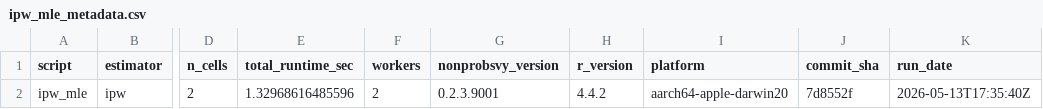
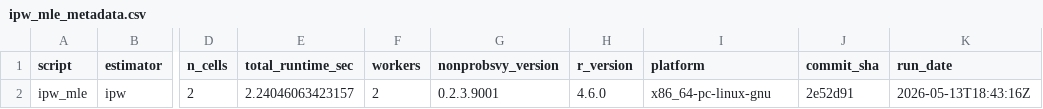
Before and after one commit to ncn-foreigners/nonprobsvy-coverage, a CSV file: results/ipw/ipw_mle_metadata.csv, drawn as a sheet; only a part is shown, gaps mark what is left out; the diff names each change by its address in the sheet, - before the commit and + after, or states it on an @@ line.

```diff
--- a/results/ipw/ipw_mle_metadata.csv
+++ b/results/ipw/ipw_mle_metadata.csv
-E2 (total_runtime_sec): 1.32968616485596
+E2 (total_runtime_sec): 2.24046063423157
-H2 (r_version): 4.4.2
+H2 (r_version): 4.6.0
-I2 (platform): aarch64-apple-darwin20
+I2 (platform): x86_64-pc-linux-gnu
-J2 (commit_sha): 7d8552f
+J2 (commit_sha): 2e52d91
-K2 (run_date): 2026-05-13T17:35:40Z
+K2 (run_date): 2026-05-13T18:43:16Z
```
Also changed, not shown: results/ipw/ipw_mle_coverage.csv.
